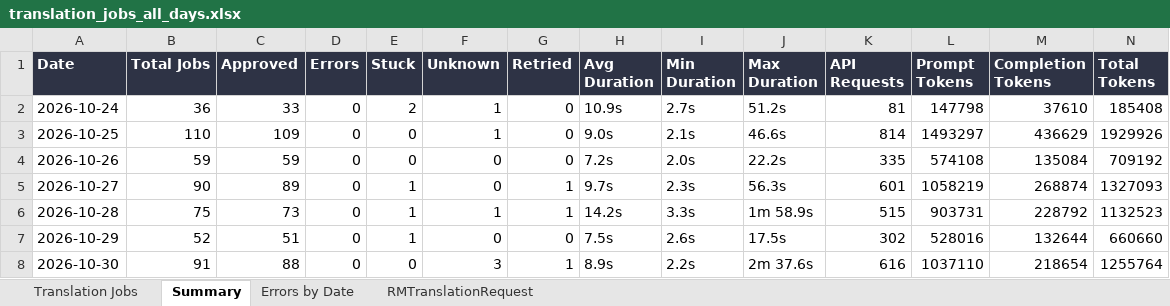
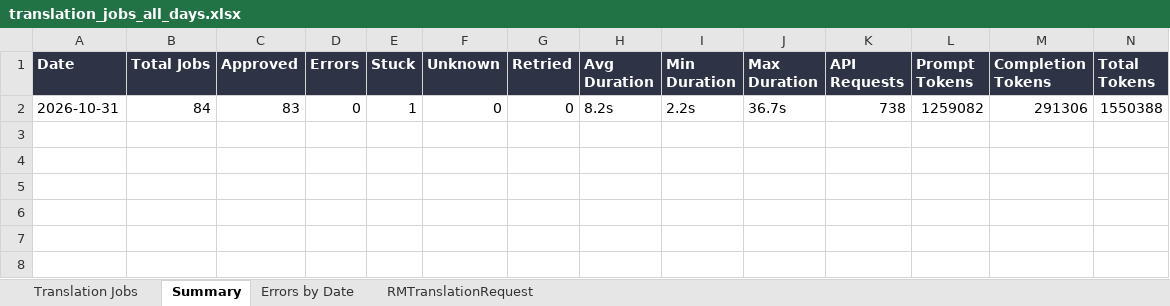
Before and after one commit to adeporra/rm-translation-reports, an Excel workbook: translation_jobs_all_days.xlsx, sheet Summary, drawn as a sheet; values as stored, in another font and other column widths than the file's, no borders; removed rows and columns are numbered as before the commit, all else as after; the diff names each change by its address in the sheet, - before the commit and + after, or states it on an @@ line.

```diff
--- a/translation_jobs_all_days.xlsx (sheet Summary)
+++ b/translation_jobs_all_days.xlsx (sheet Summary)
-row 2: 2026-10-24 | 36 | 33 | 0 | 2 | 1 | 0 | 10.9s | 2.7s | 51.2s | 81 | 147798 | 37610 | 185408
-row 3: 2026-10-25 | 110 | 109 | 0 | 0 | 1 | 0 | 9.0s | 2.1s | 46.6s | 814 | 1493297 | 436629 | 1929926
-row 4: 2026-10-26 | 59 | 59 | 0 | 0 | 0 | 0 | 7.2s | 2.0s | 22.2s | 335 | 574108 | 135084 | 709192
-row 5: 2026-10-27 | 90 | 89 | 0 | 1 | 0 | 1 | 9.7s | 2.3s | 56.3s | 601 | 1058219 | 268874 | 1327093
-row 6: 2026-10-28 | 75 | 73 | 0 | 1 | 1 | 1 | 14.2s | 3.3s | 1m 58.9s | 515 | 903731 | 228792 | 1132523
-row 7: 2026-10-29 | 52 | 51 | 0 | 1 | 0 | 0 | 7.5s | 2.6s | 17.5s | 302 | 528016 | 132644 | 660660
-row 8: 2026-10-30 | 91 | 88 | 0 | 0 | 3 | 1 | 8.9s | 2.2s | 2m 37.6s | 616 | 1037110 | 218654 | 1255764
+row 2: 2026-10-31 | 84 | 83 | 0 | 1 | 0 | 0 | 8.2s | 2.2s | 36.7s | 738 | 1259082 | 291306 | 1550388
```
Also changed, not shown: sheet Translation Jobs, sheet RMTranslationRequest, sheet Errors by Date, 10 other files.
